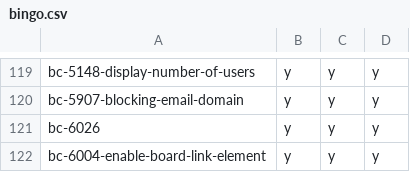
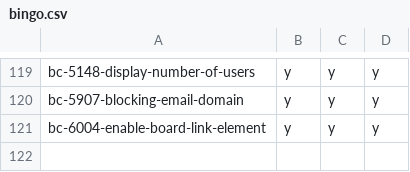
Before and after one commit to hpi-schul-cloud/dof_bingo, a CSV file: bingo.csv, drawn as a sheet; only a part is shown, gaps mark what is left out.

Commit message:
removed bc-6026 on behalf of tbd

```diff
--- a/bingo.csv
+++ b/bingo.csv
@@ -120,3 +120,2 @@ bc-5148-display-number-of-users,y,y,y
 bc-5907-blocking-email-domain,y,y,y
-bc-6026,y,y,y
 bc-6004-enable-board-link-element,y,y,y
```
